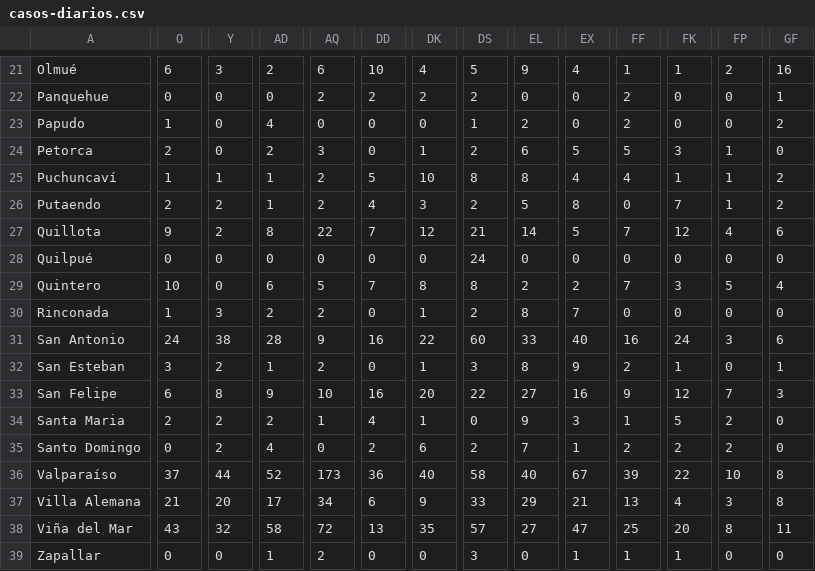
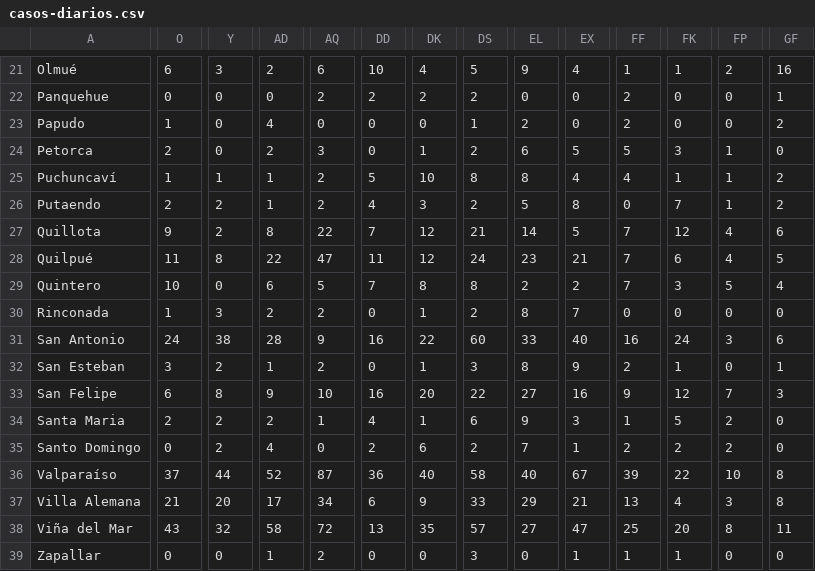
Before and after one commit to aurmeneta/ReportesCovidValparaiso, a CSV file: casos-nuevos/casos-diarios.csv, drawn as a sheet; only a part is shown, gaps mark what is left out; the diff covers the shown part only; the diff names each change by its address in the sheet, - before the commit and + after, or states it on an @@ line.

```diff
--- a/casos-nuevos/casos-diarios.csv
+++ b/casos-nuevos/casos-diarios.csv
-O28: 0
+O28: 11
-Y28: 0
+Y28: 8
-AD28: 0
+AD28: 22
-AQ28: 0
+AQ28: 47
-DD28: 0
+DD28: 11
-DK28: 0
+DK28: 12
-EL28: 0
+EL28: 23
-EX28: 0
+EX28: 21
-FF28: 0
+FF28: 7
-FK28: 0
+FK28: 6
-FP28: 0
+FP28: 4
-GF28: 0
+GF28: 5
-DS34: 0
+DS34: 6
-AQ36: 173
+AQ36: 87
```
Also changed, not shown: 6 edited cells elsewhere in this file, casos-nuevos/2021-02-14.csv, casos-nuevos/2021-05-22.csv, 16 other files.
